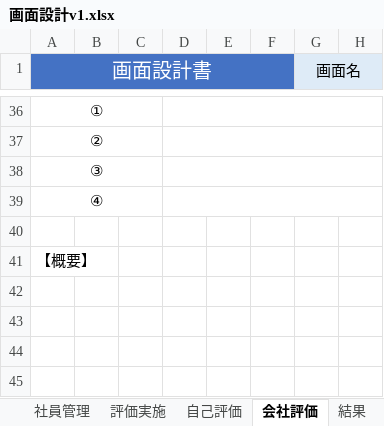
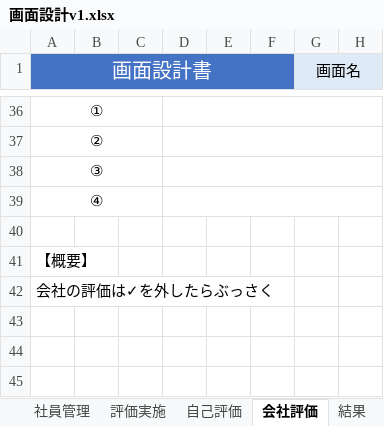
Before and after one commit to neko-zukin/company_evaluation, an Excel workbook: 画面設計v1.xlsx, sheet 会社評価, drawn as a sheet; only a part is shown, gaps mark what is left out; values as stored, in another font and other column widths than the file's, no borders; charts and pictures not drawn; the diff names each change by its address in the sheet, - before the commit and + after, or states it on an @@ line.

```diff
--- a/画面設計v1.xlsx (sheet 会社評価)
+++ b/画面設計v1.xlsx (sheet 会社評価)
-A42 (画面設計書): (empty)
+A42 (画面設計書): 会社の評価は✓を外したらぶっさく
```
Also changed, not shown: sheet 会社評価管理, sheet 自己評価, charts or pictures.
